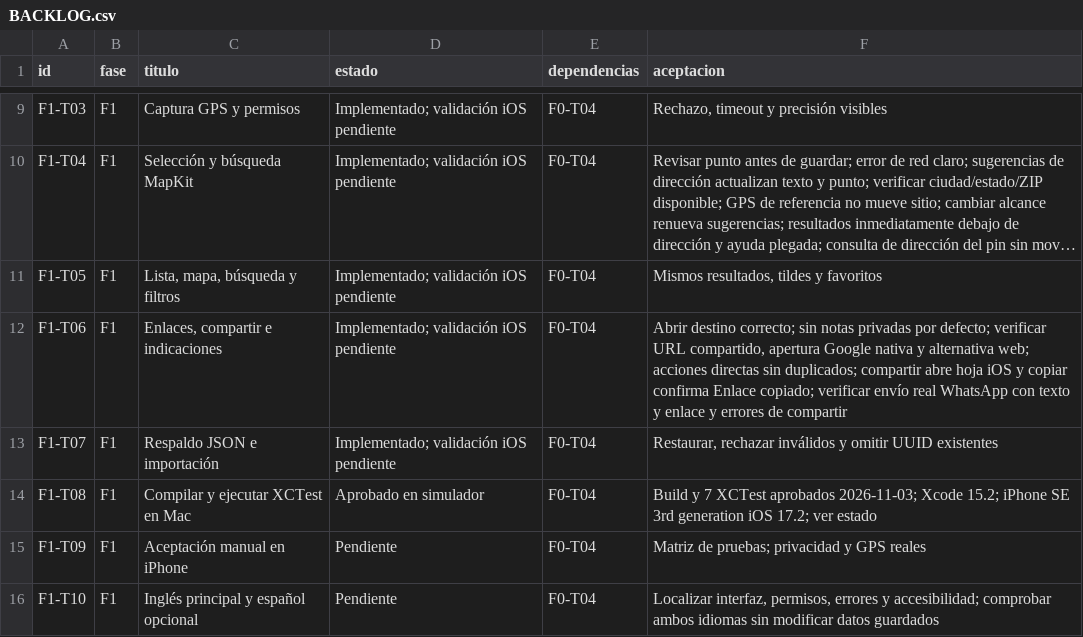
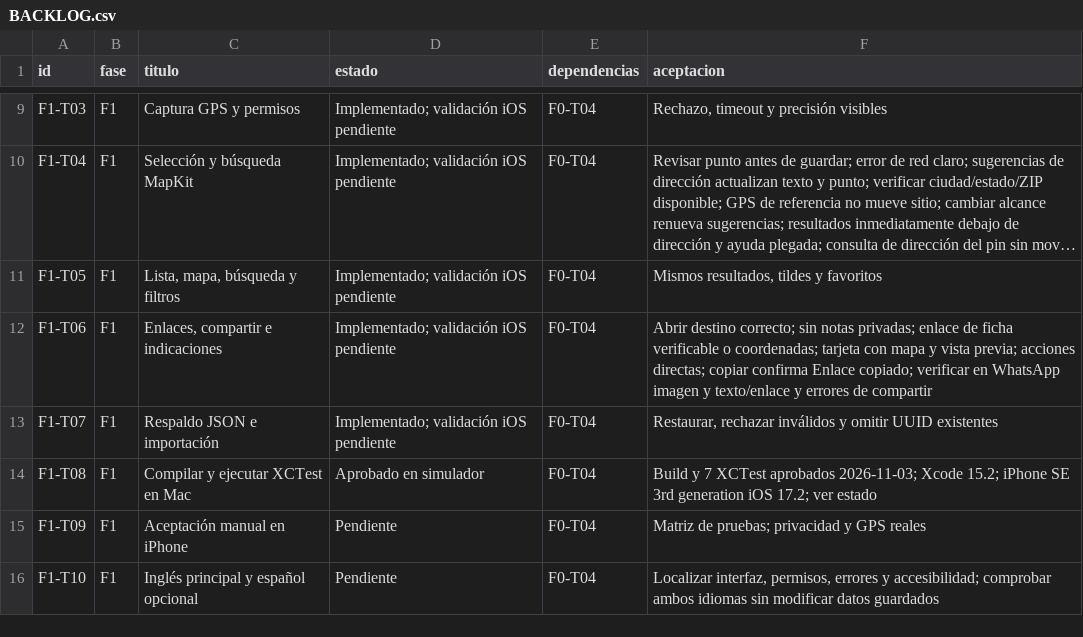
Before and after one commit to dafermen/PinHaven, a CSV file: docs/BACKLOG.csv, drawn as a sheet; only a part is shown, gaps mark what is left out; long unchanged cells end in …; the diff names each change by its address in the sheet, - before the commit and + after, or states it on an @@ line.

```diff
--- a/docs/BACKLOG.csv
+++ b/docs/BACKLOG.csv
-F12 (aceptacion): …sin notas privadas por defecto; verificar URL compartido, apertura Google nativa y alternativa web; acciones directas sin duplicados; compartir abre hoja iOS y copiar confirma Enlace copiado; verificar envío real WhatsApp con texto y enlace y errores…
+F12 (aceptacion): …sin notas privadas; enlace de ficha verificable o coordenadas; tarjeta con mapa y vista previa; acciones directas; copiar confirma Enlace copiado; verificar en WhatsApp imagen y texto/enlace y errores…
```
Also changed, not shown: 11 other files.
